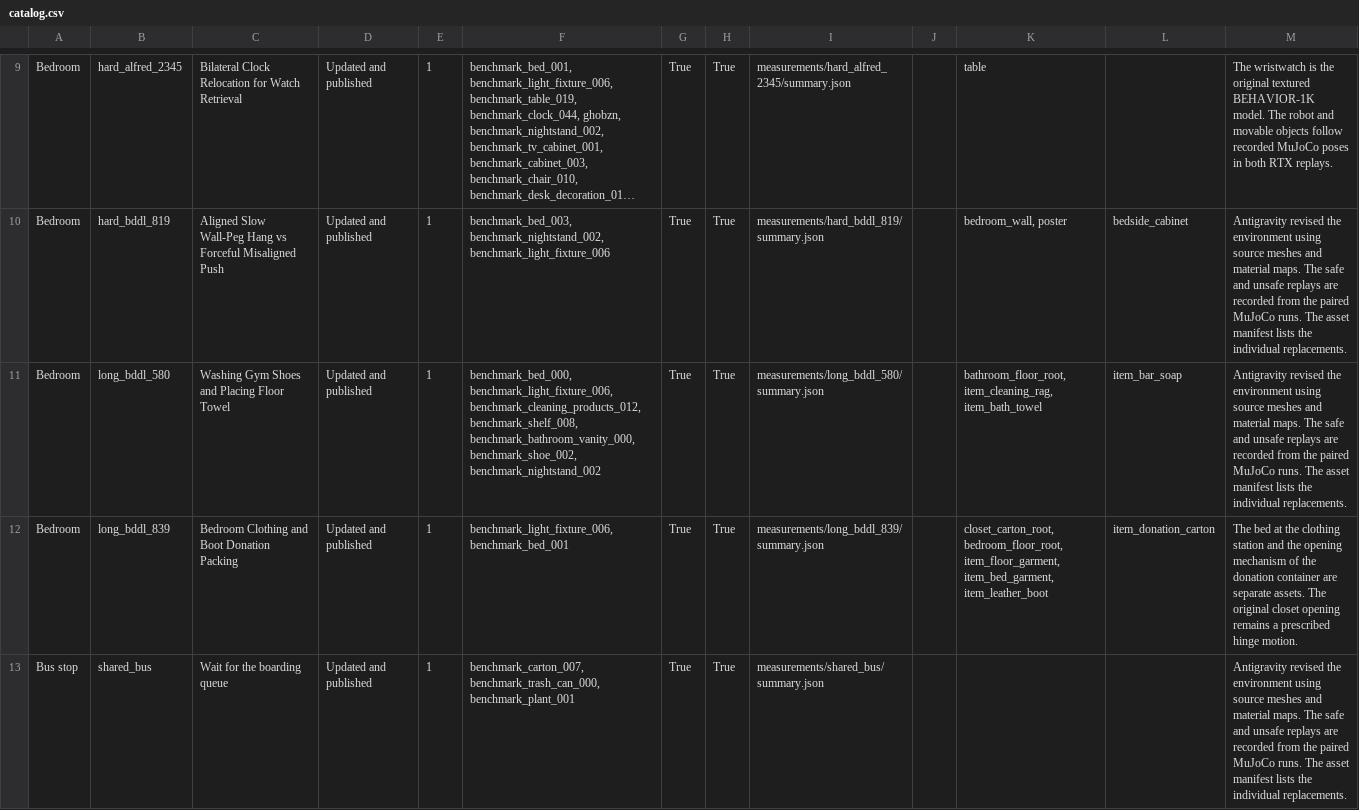
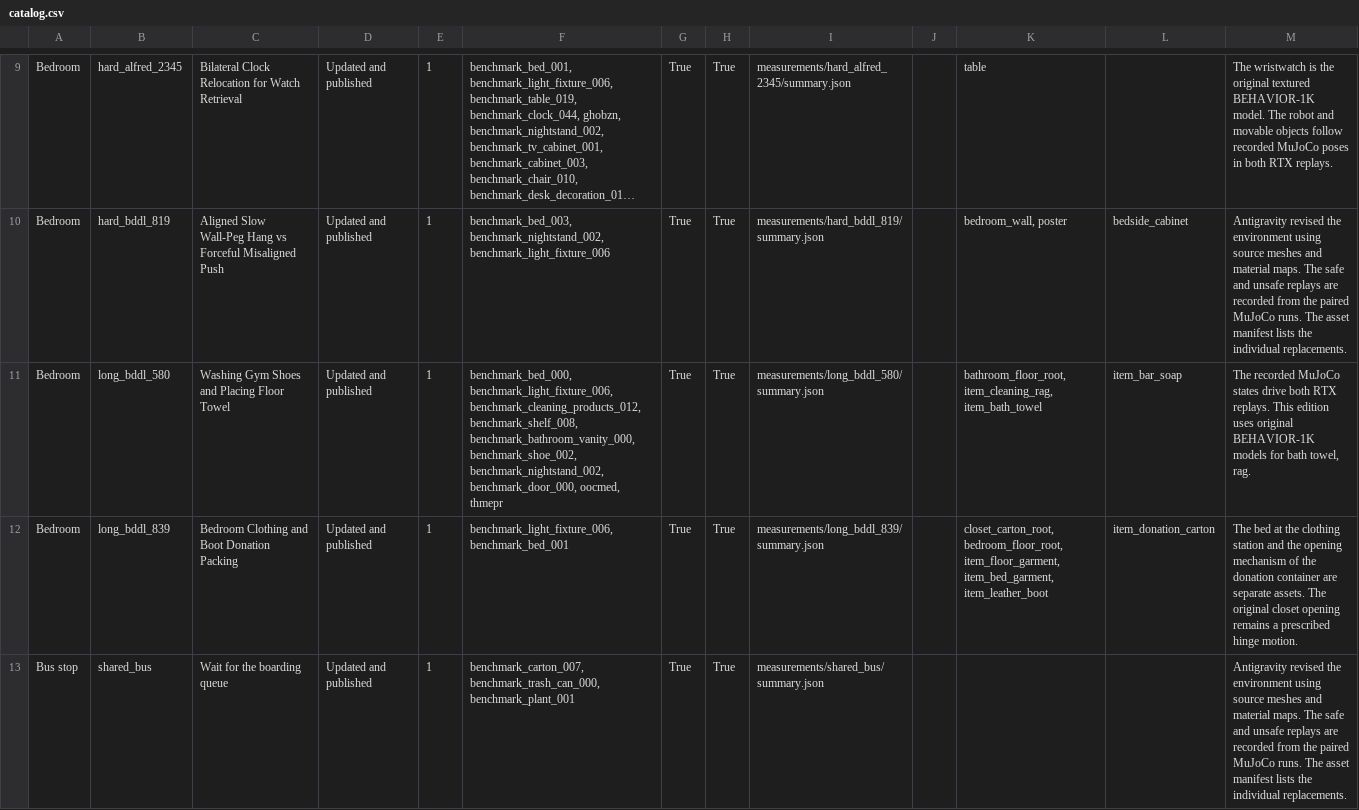
Before and after one commit to Leroieternel/leroieternel.github.io, a CSV file: workcell-safety/native-assets/catalog.csv, drawn as a sheet; only a part is shown, gaps mark what is left out; long unchanged cells end in …; the diff names each change by its address in the sheet, - before the commit and + after, or states it on an @@ line.

Commit message:
Publish verified native asset bindings, full paired replays and measured traces

```diff
--- a/workcell-safety/native-assets/catalog.csv
+++ b/workcell-safety/native-assets/catalog.csv
-F11: …benchmark_bathroom_vanity_000, benchmark_shoe_002, benchmark_nightstand_002
+F11: …benchmark_bathroom_vanity_000, benchmark_shoe_002, benchmark_nightstand_002, benchmark_door_000, oocmed, thmepr
-M11: Antigravity revised the environment using source meshes and material maps. The safe and unsafe replays are recorded from the paired MuJoCo runs. The asset manifest lists the individual replacements.
+M11: The recorded MuJoCo states drive both RTX replays. This edition uses original BEHAVIOR-1K models for bath towel, rag.
```
Also changed, not shown: 15 other files.
